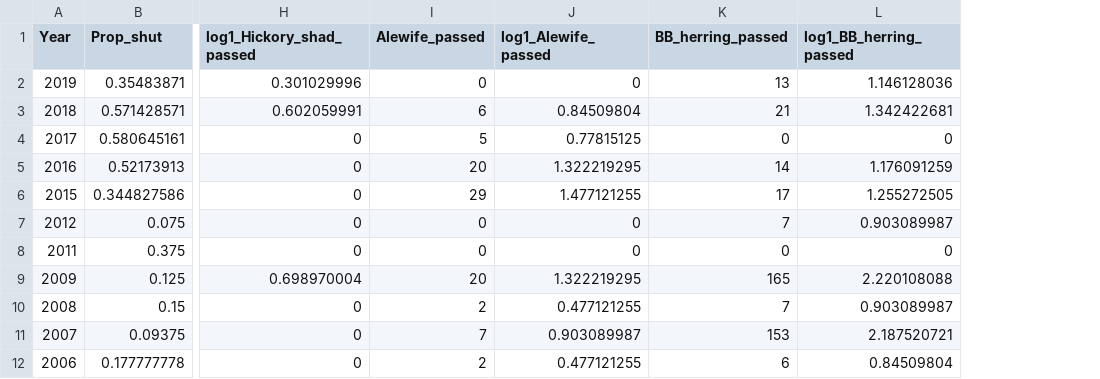
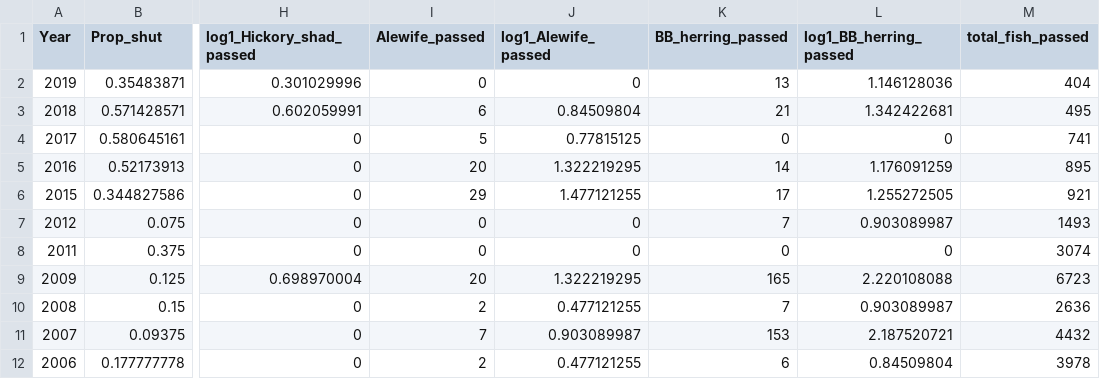
Before and after one commit to kayleighkearnan/fishlifts, a CSV file: conowingo west annual totals for analysis.csv, drawn as a sheet; only a part is shown, gaps mark what is left out; the diff names each change by its address in the sheet, - before the commit and + after, or states it on an @@ line.

Commit message:
Add files via upload

```diff
--- a/conowingo west annual totals for analysis.csv
+++ b/conowingo west annual totals for analysis.csv
+column M (total_fish_passed), rows 2-12: 404 | 495 | 741 | 895 | 921 | 1493 | 3074 | 6723 | 2636 | 4432 | 3978
```
